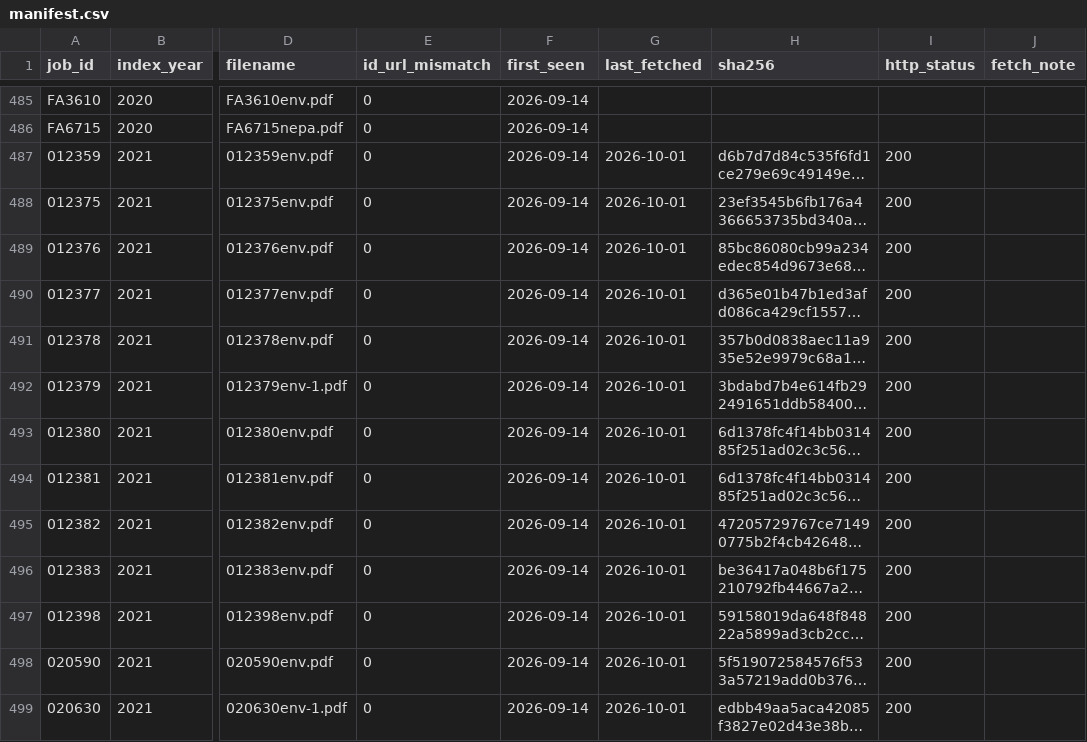
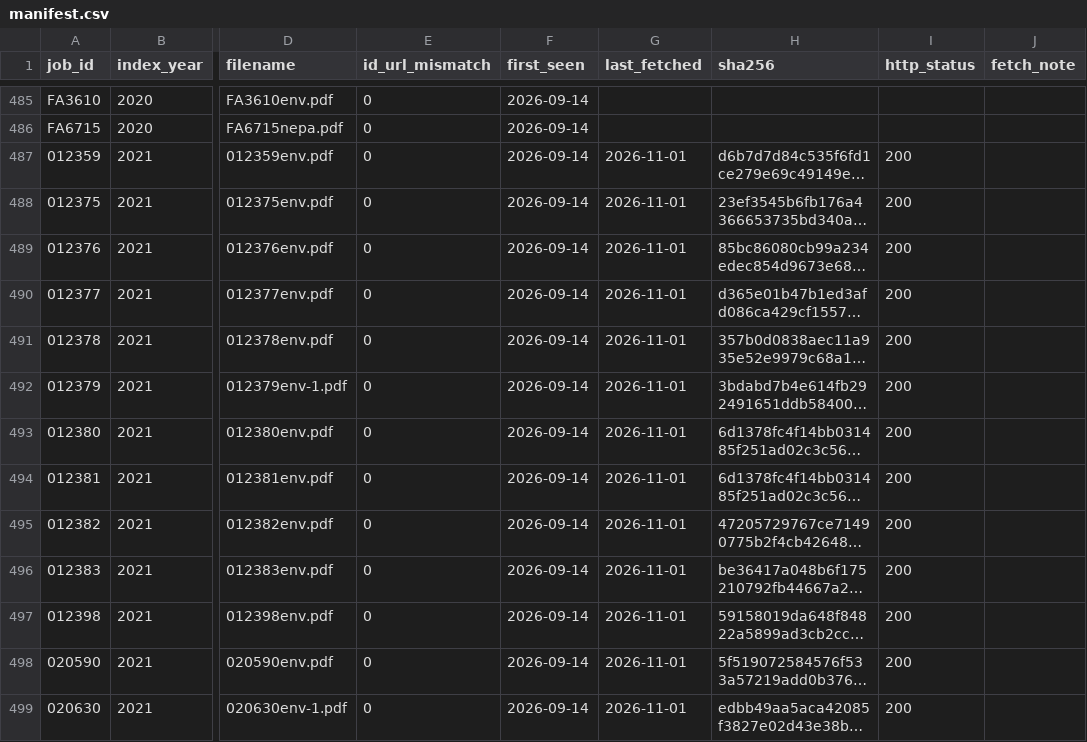
Before and after one commit to barnettm23/ARDOT-Assess-Bats, a CSV file: data/manifest.csv, drawn as a sheet; only a part is shown, gaps mark what is left out; long unchanged cells end in …; the diff covers the shown part only; the diff names each change by its address in the sheet, - before the commit and + after, or states it on an @@ line.

```diff
--- a/data/manifest.csv
+++ b/data/manifest.csv
-G487:G499 (last_fetched): 2026-10-01
+G487:G499 (last_fetched): 2026-11-01
```
Also changed, not shown: 18 added rows and 12 edited cells elsewhere in this file.
